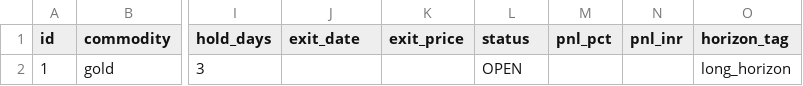
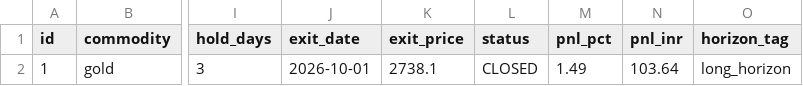
Before and after one commit to night-blossoms/stks-watcher, a CSV file: paper_trades.csv, drawn as a sheet; only a part is shown, gaps mark what is left out; the diff names each change by its address in the sheet, - before the commit and + after, or states it on an @@ line.

```diff
--- a/paper_trades.csv
+++ b/paper_trades.csv
-J2 (exit_date): (empty)
+J2 (exit_date): 2026-10-01
-K2 (exit_price): (empty)
+K2 (exit_price): 2738.1
-L2 (status): OPEN
+L2 (status): CLOSED
-M2 (pnl_pct): (empty)
+M2 (pnl_pct): 1.49
-N2 (pnl_inr): (empty)
+N2 (pnl_inr): 103.64
```
Also changed, not shown: signals_log.csv, 2 other files.
